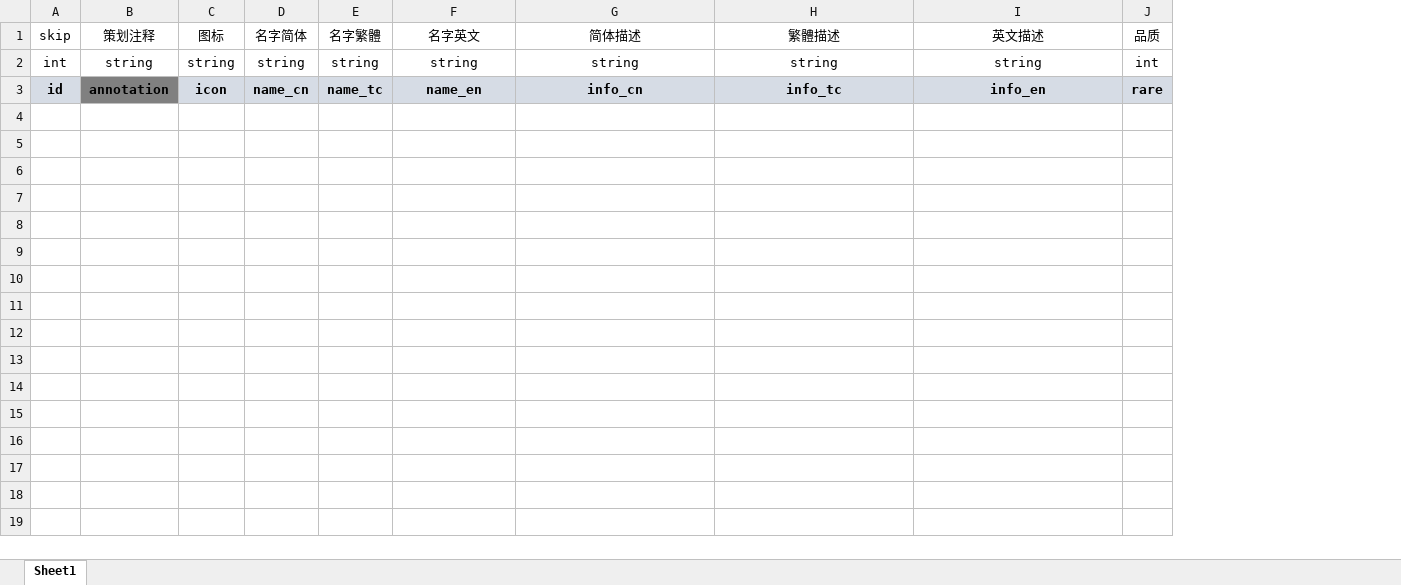
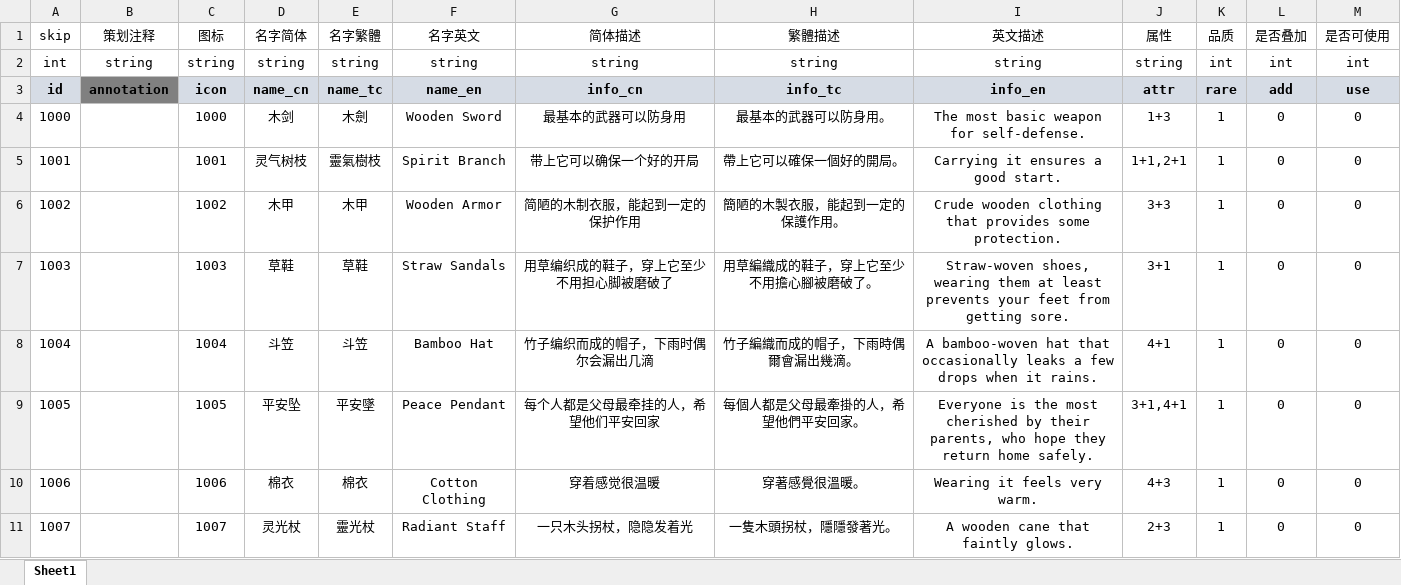
Before and after one commit to OML-gamefi/OML-cocos, an Excel workbook: cocos-prog/03-tool/gj/item.xlsx, sheet Sheet1, drawn as a sheet; only a part is shown; values as stored, in another font and other column widths than the file's, no borders; conditional formats not drawn; the diff covers the shown part only; the diff names each change by its address in the sheet, - before the commit and + after, or states it on an @@ line.

Commit message:
Add files via upload

```diff
--- a/cocos-prog/03-tool/gj/item.xlsx (sheet Sheet1)
+++ b/cocos-prog/03-tool/gj/item.xlsx (sheet Sheet1)
+column J (属性), rows 2-3: string | attr
+column L (是否叠加), rows 2-3: int | add
+column M (是否可使用), rows 2-3: int | use
+row 4: 1000 |  | 1000 | 木剑 | 木劍 | Wooden Sword | 最基本的武器可以防身用 | 最基本的武器可以防身用。 | The most basic weapon for self-defense. | 1+3 | 1 | 0 | 0
+row 5: 1001 |  | 1001 | 灵气树枝 | 靈氣樹枝 | Spirit Branch | 带上它可以确保一个好的开局 | 帶上它可以確保一個好的開局。 | Carrying it ensures a good start. | 1+1,2+1 | 1 | 0 | 0
+row 6: 1002 |  | 1002 | 木甲 | 木甲 | Wooden Armor | 简陋的木制衣服，能起到一定的保护作用 | 簡陋的木製衣服，能起到一定的保護作用。 | Crude wooden clothing that provides some protection. | 3+3 | 1 | 0 | 0
+row 7: 1003 |  | 1003 | 草鞋 | 草鞋 | Straw Sandals | 用草编织成的鞋子，穿上它至少不用担心脚被磨破了 | 用草編織成的鞋子，穿上它至少不用擔心腳被磨破了。 | Straw-woven shoes, wearing them at least prevents your feet from getting sore. | 3+1 | 1 | 0 | 0
+row 8: 1004 |  | 1004 | 斗笠 | 斗笠 | Bamboo Hat | 竹子编织而成的帽子，下雨时偶尔会漏出几滴 | 竹子編織而成的帽子，下雨時偶爾會漏出幾滴。 | A bamboo-woven hat that occasionally leaks a few drops when it rains. | 4+1 | 1 | 0 | 0
+row 9: 1005 |  | 1005 | 平安坠 | 平安墜 | Peace Pendant | 每个人都是父母最牵挂的人，希望他们平安回家 | 每個人都是父母最牽掛的人，希望他們平安回家。 | Everyone is the most cherished by their parents, who hope they return home safely. | 3+1,4+1 | 1 | 0 | 0
+row 10: 1006 |  | 1006 | 棉衣 | 棉衣 | Cotton Clothing | 穿着感觉很温暖 | 穿著感覺很溫暖。 | Wearing it feels very warm. | 4+3 | 1 | 0 | 0
+row 11: 1007 |  | 1007 | 灵光杖 | 靈光杖 | Radiant Staff | 一只木头拐杖，隐隐发着光 | 一隻木頭拐杖，隱隱發著光。 | A wooden cane that faintly glows. | 2+3 | 1 | 0 | 0
```
Also changed, not shown: 10 added rows elsewhere in this sheet.
